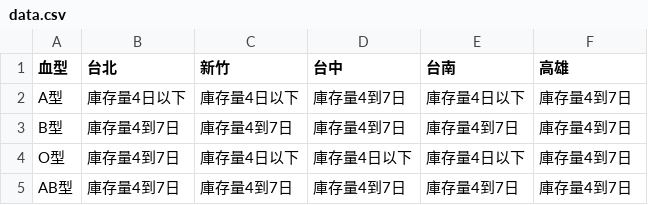
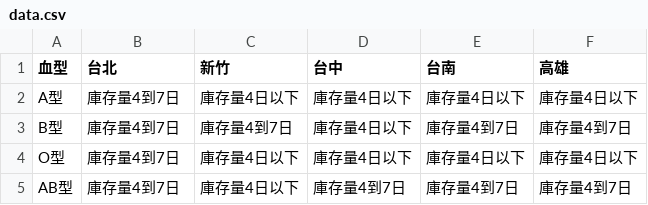
Before and after one commit to cccntu/blood-taiwan, a CSV file: data.csv, drawn as a sheet.

```diff
--- a/data.csv
+++ b/data.csv
@@ -1,5 +1,5 @@
 血型,台北,新竹,台中,台南,高雄
-A型,庫存量4日以下,庫存量4日以下,庫存量4到7日,庫存量4日以下,庫存量4到7日
-B型,庫存量4到7日,庫存量4到7日,庫存量4到7日,庫存量4到7日,庫存量4到7日
-O型,庫存量4到7日,庫存量4日以下,庫存量4日以下,庫存量4日以下,庫存量4到7日
-AB型,庫存量4到7日,庫存量4到7日,庫存量4到7日,庫存量4到7日,庫存量4到7日
+A型,庫存量4到7日,庫存量4日以下,庫存量4日以下,庫存量4日以下,庫存量4日以下
+B型,庫存量4到7日,庫存量4到7日,庫存量4日以下,庫存量4到7日,庫存量4到7日
+O型,庫存量4到7日,庫存量4日以下,庫存量4日以下,庫存量4日以下,庫存量4日以下
+AB型,庫存量4到7日,庫存量4日以下,庫存量4到7日,庫存量4到7日,庫存量4到7日
```
Also changed, not shown: 2 other files.
